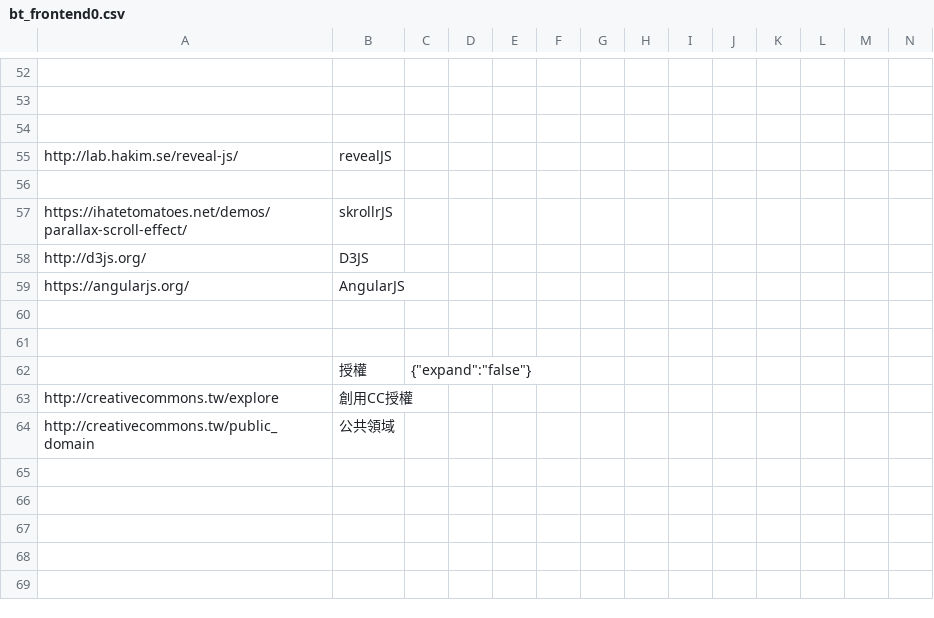
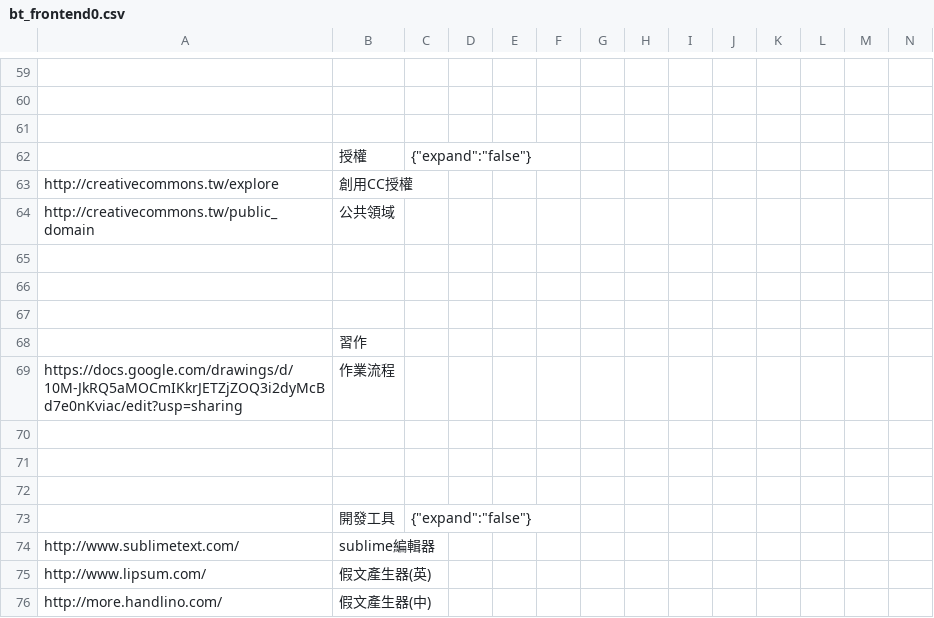
Before and after one commit to g0v/goban, a CSV file: backups/bt_frontend0.csv, drawn as a sheet; only a part is shown, gaps mark what is left out; removed rows and columns are numbered as before the commit, all else as after; rows hold the shown columns only; the diff covers the shown part only; the diff names each change by its address in the sheet, - before the commit and + after, or states it on an @@ line.

```diff
--- a/backups/bt_frontend0.csv
+++ b/backups/bt_frontend0.csv
-row 55: http://lab.hakim.se/reveal-js/ | revealJS
-row 56: (empty)
-row 57: https://ihatetomatoes.net/demos/parallax-scroll-effect/ | skrollrJS
-row 58: http://d3js.org/ | D3JS
-row 59: https://angularjs.org/ | AngularJS
-row 60: (empty)
-row 61: (empty)
+row 65: (empty)
+row 66: (empty)
+row 67: (empty)
+row 68:  | 習作
+row 69: https://docs.google.com/drawings/d/10M-JkRQ5aMOCmIKkrJETZjZOQ3i2dyMcBd7e0nKviac/edit?usp=sharing | 作業流程
+row 70: (empty)
+row 71: (empty)
+row 72: (empty)
+row 73:  | 開發工具 | {"expand":"false"}
+row 74: http://www.sublimetext.com/ | sublime編輯器
+row 75: http://www.lipsum.com/ | 假文產生器(英)
+row 76: http://more.handlino.com/ | 假文產生器(中)
```
Also changed, not shown: 24 added rows, 17 removed rows, 6 moved rows and 18 edited cells elsewhere in this file, backups/bt_frontend1.csv, backups/bt_frontend3.csv, 14 other files.
